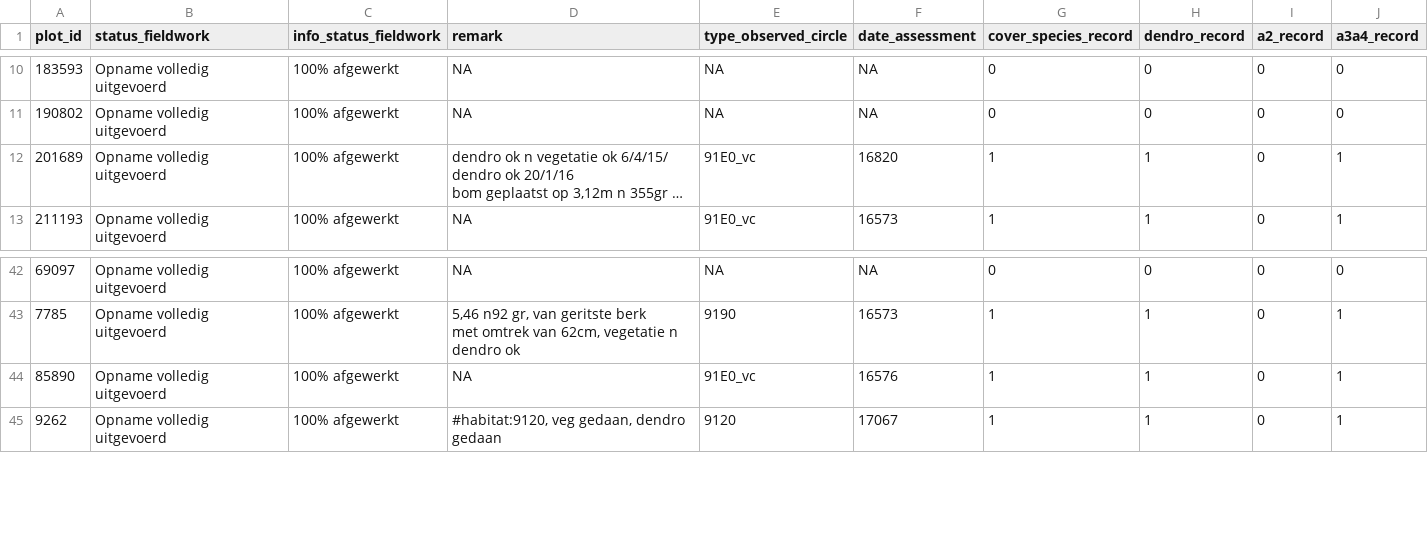
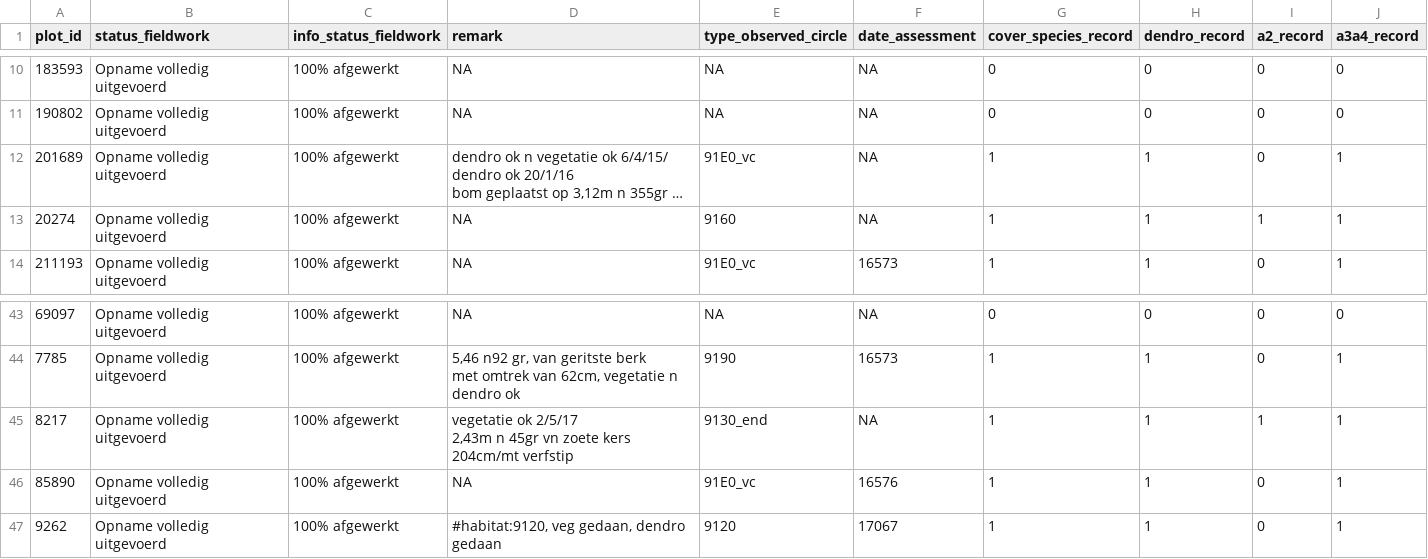
Before and after one commit to inbo/n2khab-mhq-data, a TSV file: processed/fieldmap_mhq/check_missing_data_foresthab.tsv, drawn as a sheet; only a part is shown, gaps mark what is left out; long unchanged cells end in …; ↵ is a line break in a cell; the diff names each change by its address in the sheet, - before the commit and + after, or states it on an @@ line.

Commit message:
update data tables: addition of 2022 openhab fiekdwork data

```diff
--- a/processed/fieldmap_mhq/check_missing_data_foresthab.tsv
+++ b/processed/fieldmap_mhq/check_missing_data_foresthab.tsv
-F12 (date_assessment): 16820
+F12 (date_assessment): NA
+row 13: 20274 | Opname volledig uitgevoerd | 100% afgewerkt | NA | 9160 | NA | 1 | 1 | 1 | 1
+row 45: 8217 | Opname volledig uitgevoerd | 100% afgewerkt | vegetatie ok 2/5/17 ↵ 2,43m n 45gr vn zoete kers 204cm/mt verfstip | 9130_end | NA | 1 | 1 | 1 | 1
```
Also changed, not shown: processed/fieldmap_mhq/assessments.tsv, processed/fieldmap_mhq/date_assessment.tsv, 21 other files.
